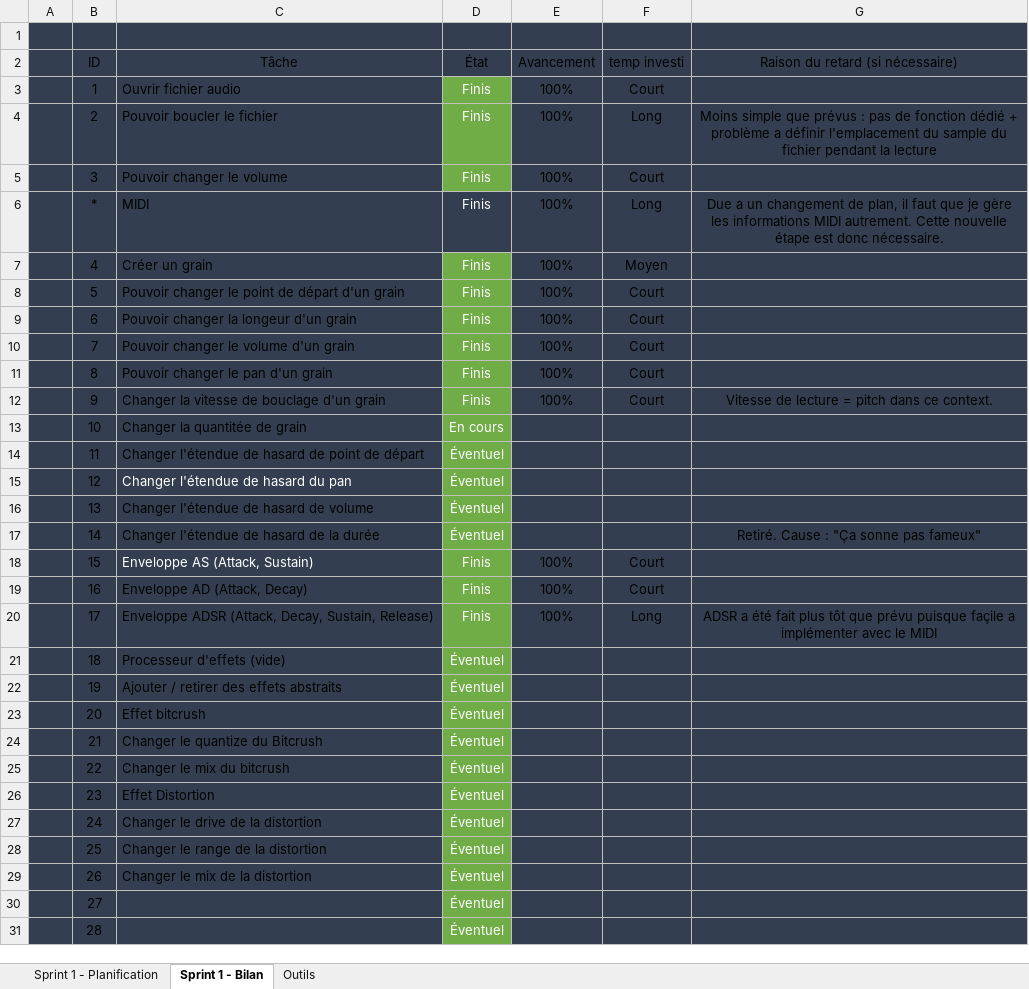
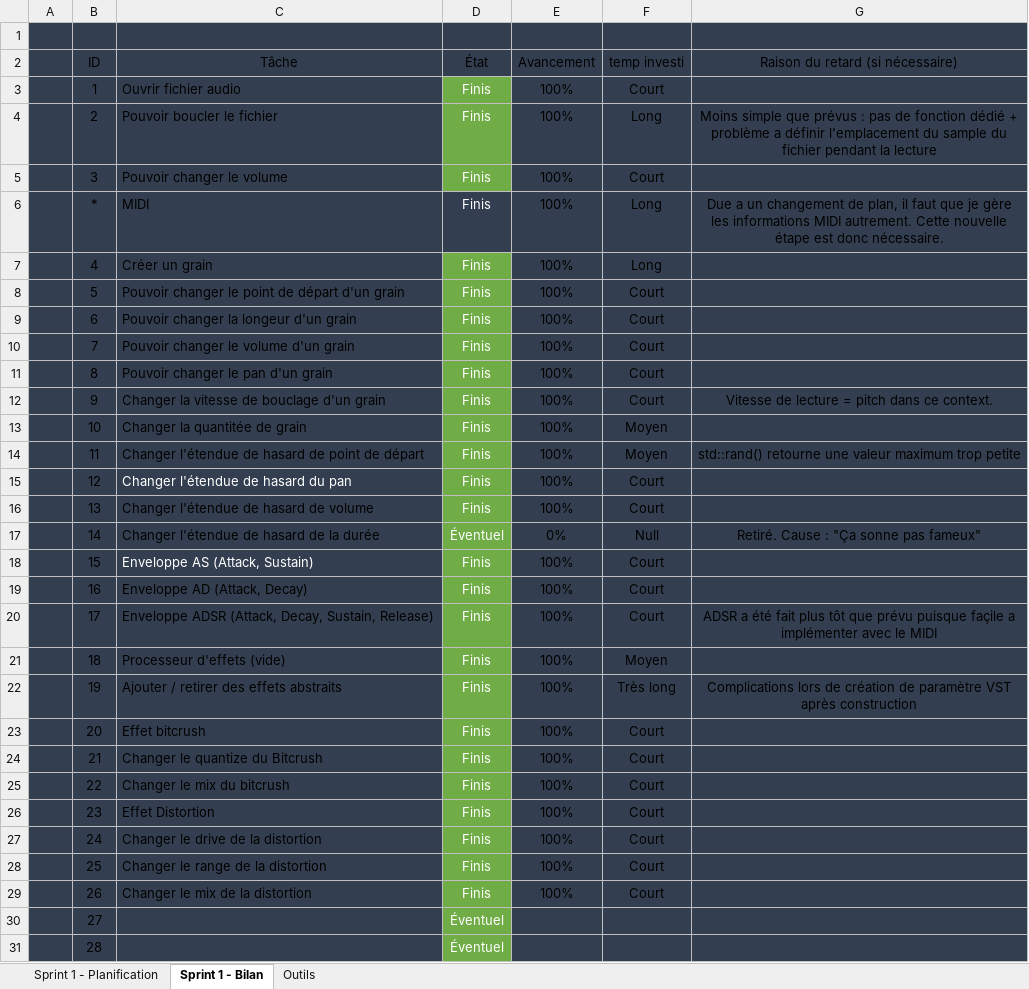
Before and after one commit to ArkilDev/Synthese, an Excel workbook: Sprint2/B65_S2_Suivi_HuotVincent.xlsx, sheet Sprint 1 - Bilan, drawn as a sheet; only a part is shown; values as stored, in another font and other column widths than the file's, no borders; charts and pictures and conditional formats and table styles not drawn; the diff names each change by its address in the sheet, - before the commit and + after, or states it on an @@ line.

```diff
--- a/Sprint2/B65_S2_Suivi_HuotVincent.xlsx (sheet Sprint 1 - Bilan)
+++ b/Sprint2/B65_S2_Suivi_HuotVincent.xlsx (sheet Sprint 1 - Bilan)
-F7 (temp investi): Moyen
+F7 (temp investi): Long
-D13 (État): En cours
+D13 (État): Finis
-E13:E16 (Avancement): (empty)
+E13:E16 (Avancement): 100%
-F13:F14 (temp investi): (empty)
+F13:F14 (temp investi): Moyen
-D14:D16 (État): Éventuel
+D14:D16 (État): Finis
-G14 (Raison du retard (si nécessaire)): (empty)
+G14 (Raison du retard (si nécessaire)): std::rand() retourne une valeur maximum trop petite
-F15:F16 (temp investi): (empty)
+F15:F16 (temp investi): Court
-E17 (Avancement): (empty)
+E17 (Avancement): 0%
-F17 (temp investi): (empty)
+F17 (temp investi): Null
-F20 (temp investi): Long
+F20 (temp investi): Court
-D21:D29 (État): Éventuel
+D21:D29 (État): Finis
-E21:E29 (Avancement): (empty)
+E21:E29 (Avancement): 100%
-F21 (temp investi): (empty)
+F21 (temp investi): Moyen
-F22 (temp investi): (empty)
+F22 (temp investi): Très long
-G22 (Raison du retard (si nécessaire)): (empty)
+G22 (Raison du retard (si nécessaire)): Complications lors de création de paramètre VST après construction
-F23:F29 (temp investi): (empty)
+F23:F29 (temp investi): Court
```
Also changed, not shown: 24 other files.
